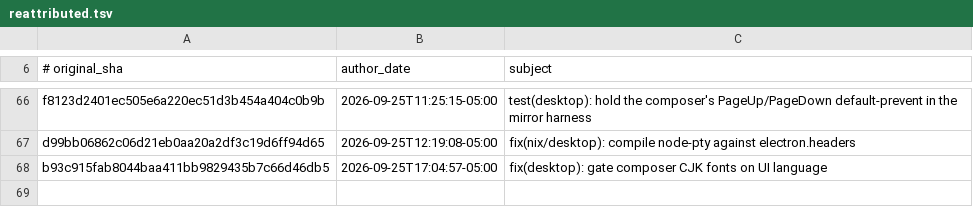
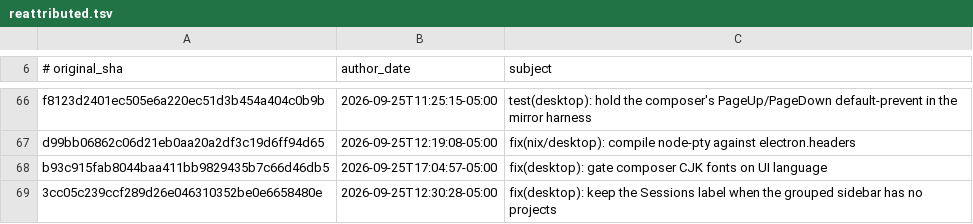
Before and after one commit to 012youngone/hermes-agent, a TSV file: contributors/reattributed.tsv, drawn as a sheet; only a part is shown, gaps mark what is left out; the diff names each change by its address in the sheet, - before the commit and + after, or states it on an @@ line.

Commit message:
chore(attribution): re-attribute 3cc05c239c to OutThisLife
Original: 3cc05c239ccf289d26e046310352be0e6658480e
Subject:  fix(desktop): keep the Sessions label when the grouped sidebar has no projects

The original commit was authored as `Hermes Agent <agent@hermes.local>`,
an unverifiable address, so GitHub credited it to no one. This commit
restores attribution to its author; it changes no code.

Re-attributes: 3cc05c239ccf289d26e046310352be0e6658480e

```diff
--- a/contributors/reattributed.tsv
+++ b/contributors/reattributed.tsv
+row 69: 3cc05c239ccf289d26e046310352be0e6658480e | 2026-09-25T12:30:28-05:00 | fix(desktop): keep the Sessions label when the grouped sidebar has no projects
```
